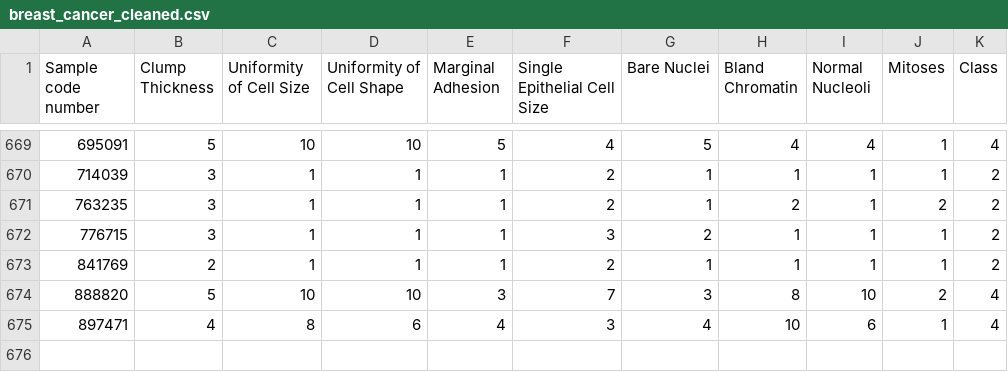
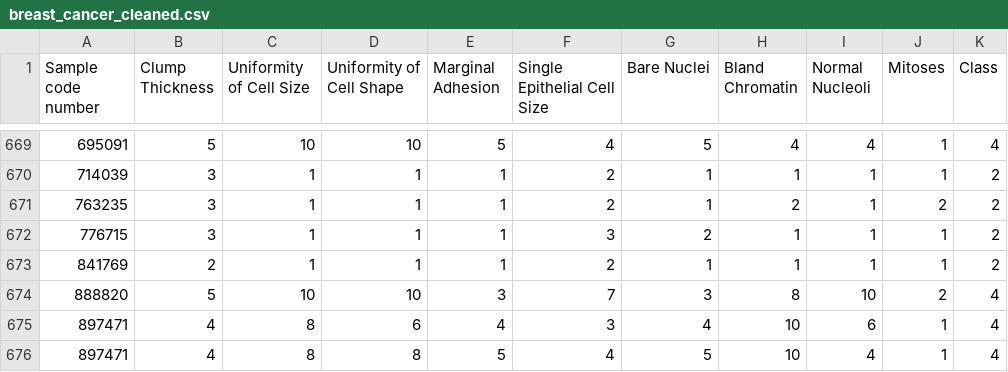
Before and after one commit to ginevrabiagini/Progetto-Programmazione2024, a CSV file: DataProcessing/breast_cancer_cleaned.csv, drawn as a sheet; only a part is shown, gaps mark what is left out; the diff names each change by its address in the sheet, - before the commit and + after, or states it on an @@ line.

```diff
--- a/DataProcessing/breast_cancer_cleaned.csv
+++ b/DataProcessing/breast_cancer_cleaned.csv
+row 676: 897471 | 4 | 8 | 8 | 5 | 4 | 5 | 10 | 4 | 1 | 4
```
Also changed, not shown: 1 other file.
